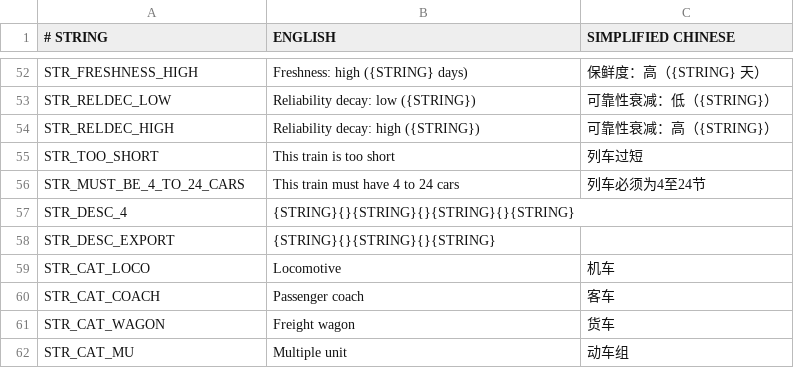
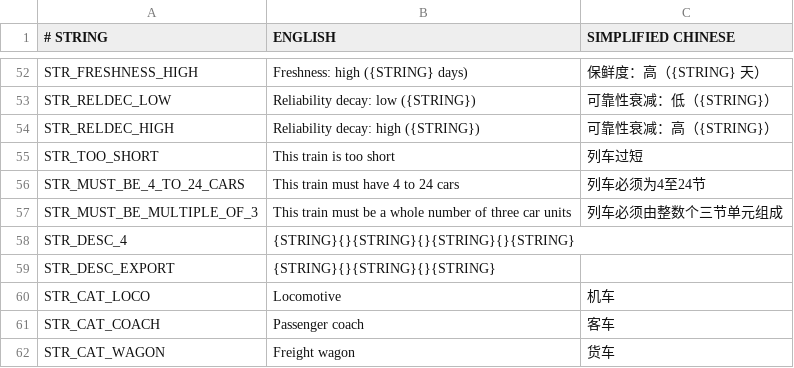
Before and after one commit to Babel-TTT/china-set-export-railveh-addon, a CSV file: docs/str.csv, drawn as a sheet; only a part is shown, gaps mark what is left out; the shorter side is filled out with more unchanged rows; the diff names each change by its address in the sheet, - before the commit and + after, or states it on an @@ line.

Commit message:
Allow a multiple unit to be any whole number of three car units
The shared start_stop switch (mu4to24car) only accepted 12 to 72 parts, so a
two unit train could not be started.  A multiple unit is now gated by switches
the generator emits per vehicle:

  switch_<id>_whole_units   (num_vehs_in_consist % 3) != 0
  switch_<id>_start_stop    num_vehs_in_consist < min_cars * 3

so any whole number of three car units may run, with no upper limit, and the
new min_cars column sets the shortest train that may leave the depot (empty or
0 means a single unit may run alone).  Both rules are nested switches because a
switch has one selector and one comparison.  min_cars on a vehicle that is not
a multiple unit is refused by the workbench.

Also in this commit:

* the workbench offers only 1 and 0 for the yes/no flags.  _bool() accepts
  y/yes/true/t/on too, but no/off/false and any typo are quietly false, so the
  readable spellings were a trap; data/README.md documents the rule.
* data/liveries.csv said STR_ORIGIN, which does not exist.  The string table
  only defines STR_ORIGINAL, so the generated code referenced an undefined
  string and nmlc stopped.  Fixed to STR_ORIGINAL.
* tools/migrate_min_cars.py adds the column the same way the earlier migration
  added graphics_parts.

```diff
--- a/docs/str.csv
+++ b/docs/str.csv
+row 57: STR_MUST_BE_MULTIPLE_OF_3 | This train must be a whole number of three car units | 列车必须由整数个三节单元组成
```
Also changed, not shown: data/coaches.csv, data/liveries.csv, 37 other files.
